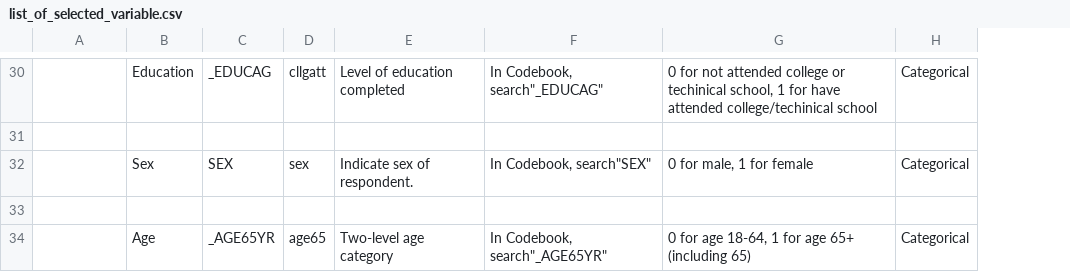
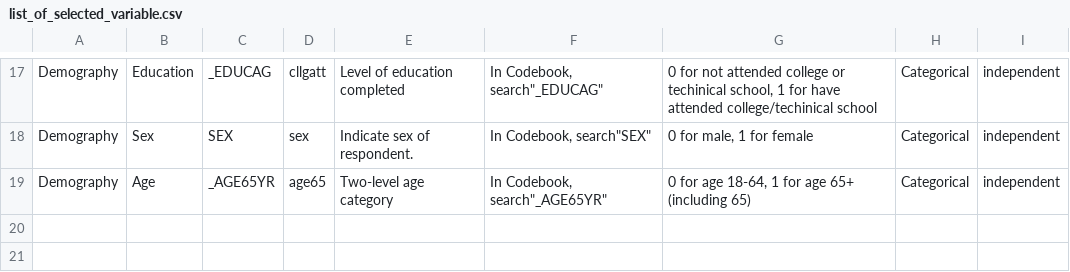
Before and after one commit to adamysyim/eco395m-midterm-project---diabetes, a CSV file: step0 variable selection/list_of_selected_variable.csv, drawn as a sheet; only a part is shown, gaps mark what is left out; removed rows and columns are numbered as before the commit, all else as after; the diff covers the shown part only; the diff names each change by its address in the sheet, - before the commit and + after, or states it on an @@ line.

```diff
--- a/step0 variable selection/list_of_selected_variable.csv
+++ b/step0 variable selection/list_of_selected_variable.csv
+column I, rows 17-19: all independent
-A17: (empty)
+A17: Demography
-row 31: (empty)
-A18: (empty)
+A18: Demography
-row 33: (empty)
-A19: (empty)
+A19: Demography
```
Also changed, not shown: 13 removed rows and 13 edited cells elsewhere in this file.
